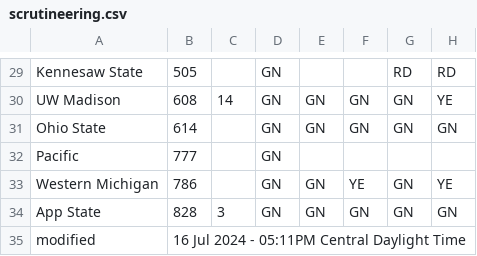
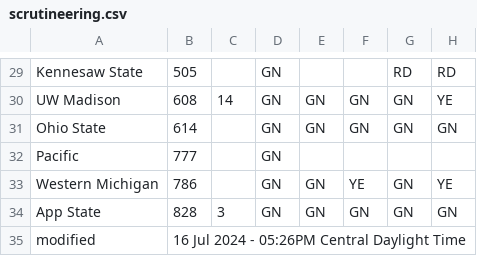
Before and after one commit to jtmullen/asc-fsgp-2024-results, a CSV file: _data/scrutineering.csv, drawn as a sheet; only a part is shown, gaps mark what is left out; the diff names each change by its address in the sheet, - before the commit and + after, or states it on an @@ line.

```diff
--- a/_data/scrutineering.csv
+++ b/_data/scrutineering.csv
-B35: 16 Jul 2024 - 05:11PM Central Daylight Time
+B35: 16 Jul 2024 - 05:26PM Central Daylight Time
```
